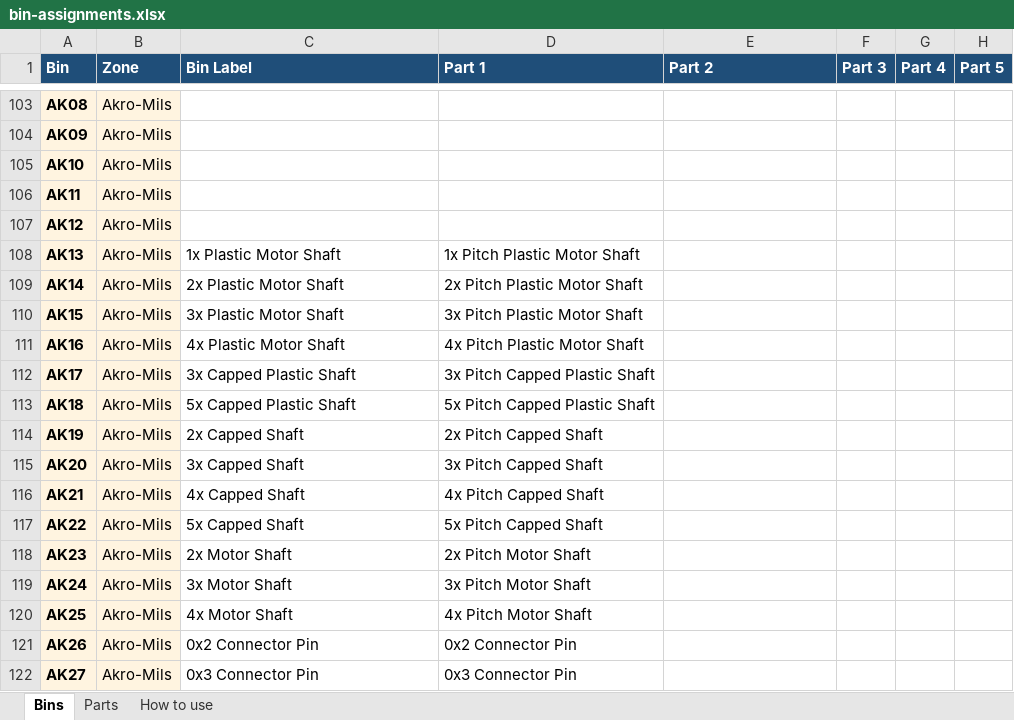
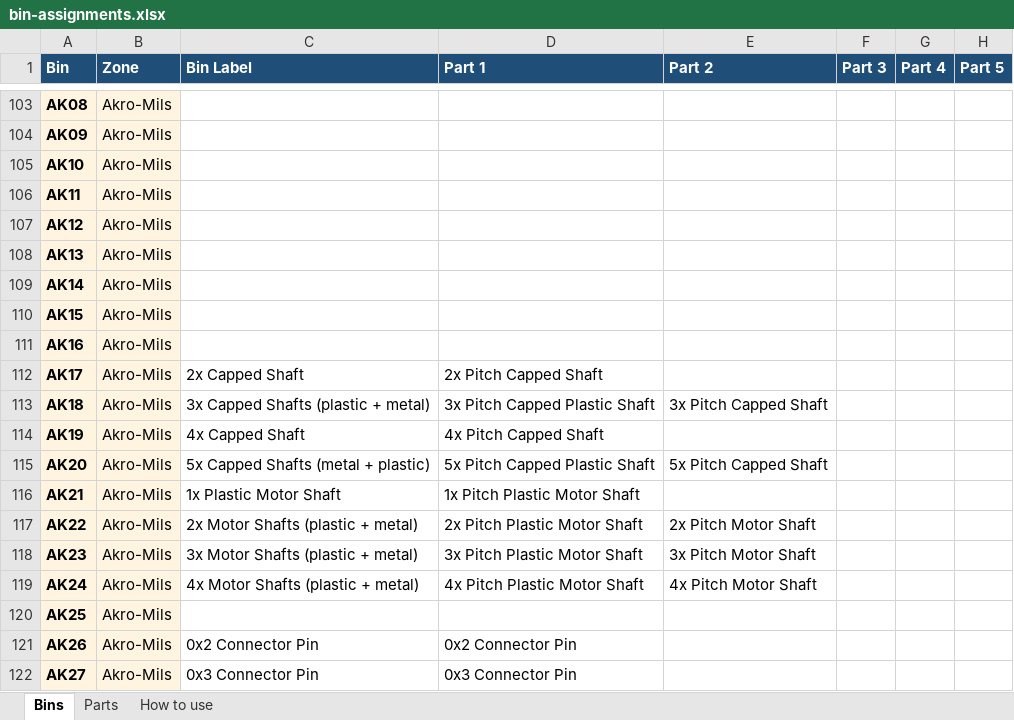
Before and after one commit to gavinsk/Vex-IQ-Storage-Organization, an Excel workbook: tools/bin-assignments.xlsx, sheet Bins, drawn as a sheet; only a part is shown, gaps mark what is left out; values as stored, in another font and other column widths than the file's, no borders; conditional formats not drawn; the diff covers the shown part only; the diff names each change by its address in the sheet, - before the commit and + after, or states it on an @@ line.

```diff
--- a/tools/bin-assignments.xlsx (sheet Bins)
+++ b/tools/bin-assignments.xlsx (sheet Bins)
-C108 (Bin Label): 1x Plastic Motor Shaft
+C108 (Bin Label): (empty)
-D108 (Part 1): 1x Pitch Plastic Motor Shaft
+D108 (Part 1): (empty)
-C109 (Bin Label): 2x Plastic Motor Shaft
+C109 (Bin Label): (empty)
-D109 (Part 1): 2x Pitch Plastic Motor Shaft
+D109 (Part 1): (empty)
-C110 (Bin Label): 3x Plastic Motor Shaft
+C110 (Bin Label): (empty)
-D110 (Part 1): 3x Pitch Plastic Motor Shaft
+D110 (Part 1): (empty)
-C111 (Bin Label): 4x Plastic Motor Shaft
+C111 (Bin Label): (empty)
-D111 (Part 1): 4x Pitch Plastic Motor Shaft
+D111 (Part 1): (empty)
-C112 (Bin Label): 3x Capped Plastic Shaft
+C112 (Bin Label): 2x Capped Shaft
-D112 (Part 1): 3x Pitch Capped Plastic Shaft
+D112 (Part 1): 2x Pitch Capped Shaft
-C113 (Bin Label): 5x Capped Plastic Shaft
+C113 (Bin Label): 3x Capped Shafts (plastic + metal)
-D113 (Part 1): 5x Pitch Capped Plastic Shaft
+D113 (Part 1): 3x Pitch Capped Plastic Shaft
-E113 (Part 2): (empty)
+E113 (Part 2): 3x Pitch Capped Shaft
-C114 (Bin Label): 2x Capped Shaft
+C114 (Bin Label): 4x Capped Shaft
-D114 (Part 1): 2x Pitch Capped Shaft
+D114 (Part 1): 4x Pitch Capped Shaft
-C115 (Bin Label): 3x Capped Shaft
+C115 (Bin Label): 5x Capped Shafts (metal + plastic)
-D115 (Part 1): 3x Pitch Capped Shaft
+D115 (Part 1): 5x Pitch Capped Plastic Shaft
-E115 (Part 2): (empty)
+E115 (Part 2): 5x Pitch Capped Shaft
-C116 (Bin Label): 4x Capped Shaft
+C116 (Bin Label): 1x Plastic Motor Shaft
-D116 (Part 1): 4x Pitch Capped Shaft
+D116 (Part 1): 1x Pitch Plastic Motor Shaft
-C117 (Bin Label): 5x Capped Shaft
+C117 (Bin Label): 2x Motor Shafts (plastic + metal)
-D117 (Part 1): 5x Pitch Capped Shaft
+D117 (Part 1): 2x Pitch Plastic Motor Shaft
-E117 (Part 2): (empty)
+E117 (Part 2): 2x Pitch Motor Shaft
-C118 (Bin Label): 2x Motor Shaft
+C118 (Bin Label): 3x Motor Shafts (plastic + metal)
-D118 (Part 1): 2x Pitch Motor Shaft
+D118 (Part 1): 3x Pitch Plastic Motor Shaft
-E118 (Part 2): (empty)
+E118 (Part 2): 3x Pitch Motor Shaft
-C119 (Bin Label): 3x Motor Shaft
+C119 (Bin Label): 4x Motor Shafts (plastic + metal)
-D119 (Part 1): 3x Pitch Motor Shaft
+D119 (Part 1): 4x Pitch Plastic Motor Shaft
-E119 (Part 2): (empty)
+E119 (Part 2): 4x Pitch Motor Shaft
-C120 (Bin Label): 4x Motor Shaft
+C120 (Bin Label): (empty)
-D120 (Part 1): 4x Pitch Motor Shaft
+D120 (Part 1): (empty)
```
Also changed, not shown: 38 edited cells elsewhere in this sheet, sheet Parts, 6 other files.
